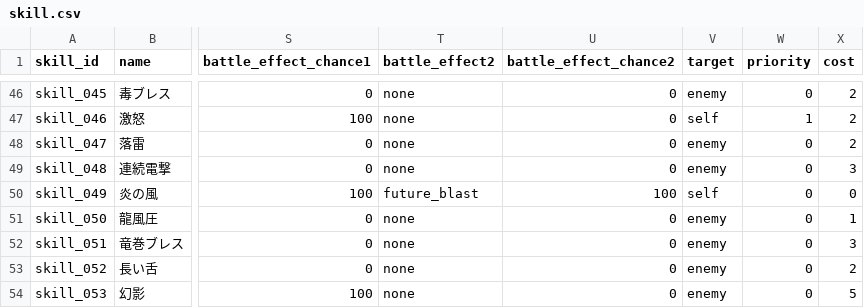
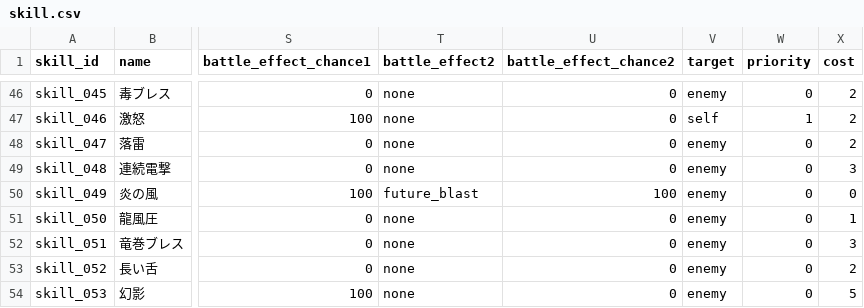
Before and after one commit to b16e17f18/MHB, a CSV file: data/skill.csv, drawn as a sheet; only a part is shown, gaps mark what is left out; the diff names each change by its address in the sheet, - before the commit and + after, or states it on an @@ line.

Commit message:
Update skill.csv

```diff
--- a/data/skill.csv
+++ b/data/skill.csv
-V50 (target): self
+V50 (target): enemy
```
